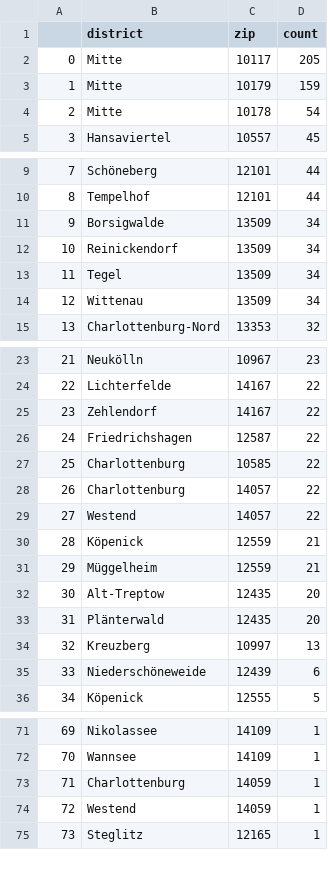
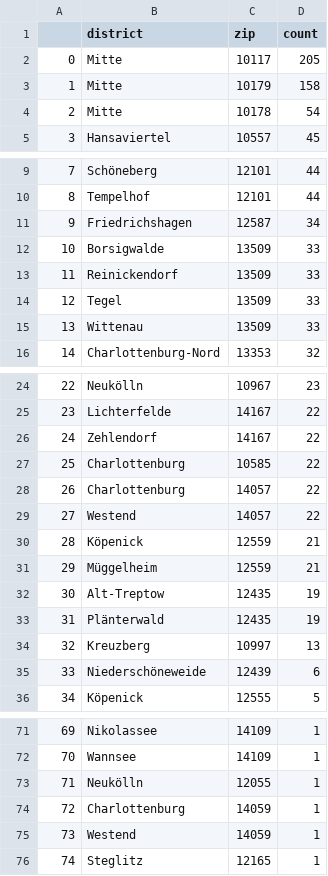
Before and after one commit to demodiff/berlin, a CSV file: data/stats-zips.csv, drawn as a sheet; only a part is shown, gaps mark what is left out; removed rows and columns are numbered as before the commit, all else as after; the diff names each change by its address in the sheet, - before the commit and + after, or states it on an @@ line.

```diff
--- a/data/stats-zips.csv
+++ b/data/stats-zips.csv
-D3 (count): 159
+D3 (count): 158
+row 11: 9 | Friedrichshagen | 12587 | 34
@@ column A renumbered from row 12 down @@
-D12:D15 (count): 34
+D12:D15 (count): 33
-row 26: 24 | Friedrichshagen | 12587 | 22
-D32:D33 (count): 20
+D32:D33 (count): 19
+row 73: 71 | Neukölln | 12055 | 1
```
Also changed, not shown: 1 other file.
